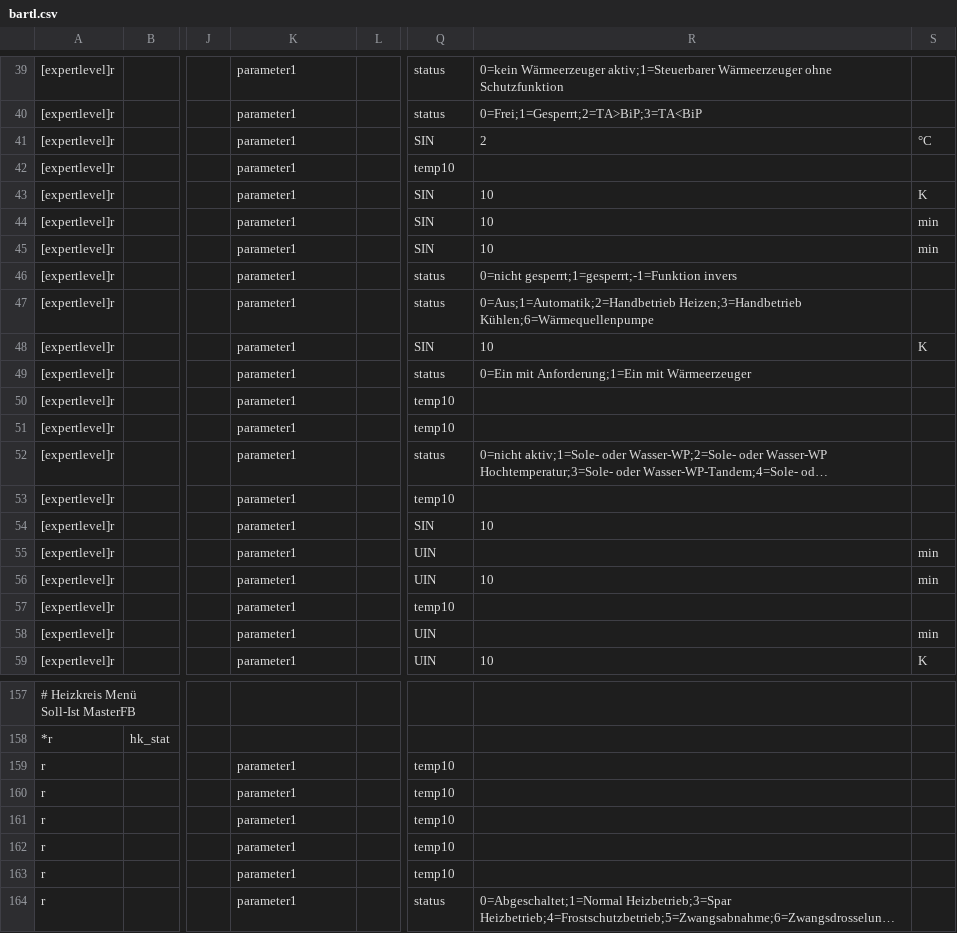
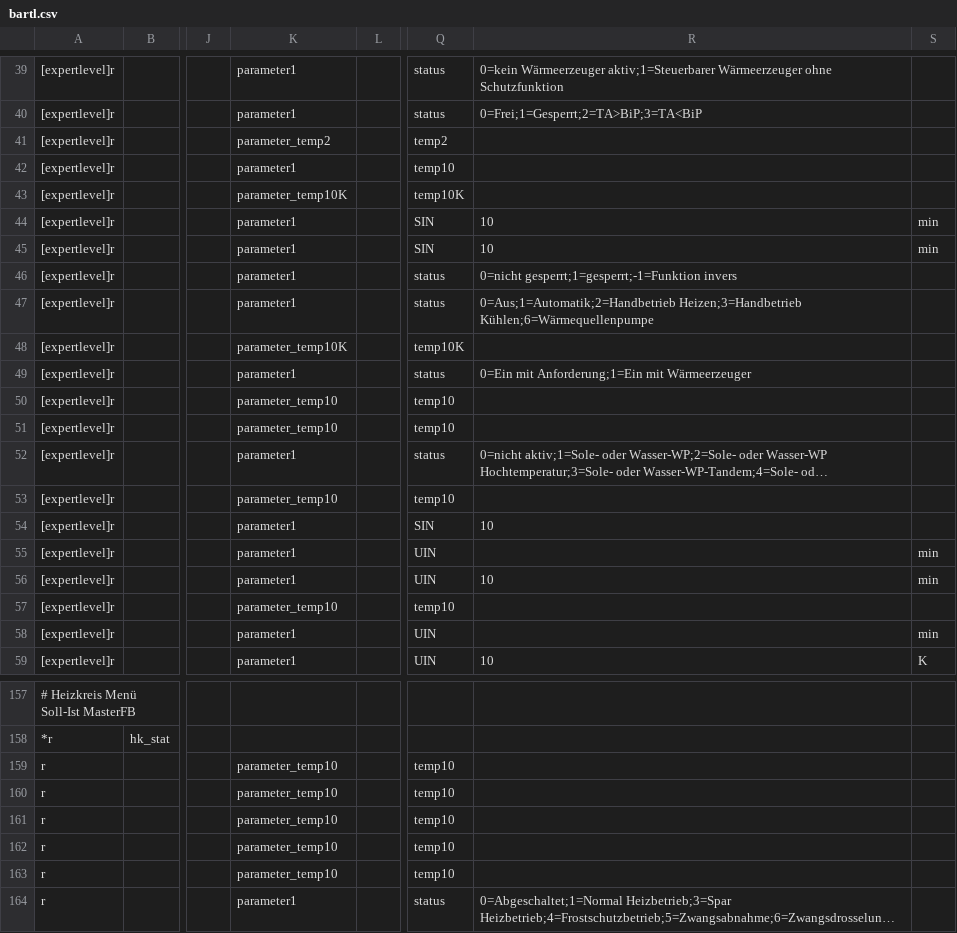
Before and after one commit to kaschmo/ebusd-configuration, a CSV file: ebusd-2.1.x/de/bartl_tem/bartl.csv, drawn as a sheet; only a part is shown, gaps mark what is left out; long unchanged cells end in …; the diff covers the shown part only; the diff names each change by its address in the sheet, - before the commit and + after, or states it on an @@ line.

```diff
--- a/ebusd-2.1.x/de/bartl_tem/bartl.csv
+++ b/ebusd-2.1.x/de/bartl_tem/bartl.csv
-K41: parameter1
+K41: parameter_temp2
-Q41: SIN
+Q41: temp2
-R41: 2
+R41: (empty)
-S41: °C
+S41: (empty)
-K43: parameter1
+K43: parameter_temp10K
-Q43: SIN
+Q43: temp10K
-R43: 10
+R43: (empty)
-S43: K
+S43: (empty)
-K48: parameter1
+K48: parameter_temp10K
-Q48: SIN
+Q48: temp10K
-R48: 10
+R48: (empty)
-S48: K
+S48: (empty)
-K50:K51: parameter1
+K50:K51: parameter_temp10
-K53: parameter1
+K53: parameter_temp10
-K57: parameter1
+K57: parameter_temp10
-K159:K163: parameter1
+K159:K163: parameter_temp10
```
Also changed, not shown: 30 edited cells elsewhere in this file, ebusd-2.1.x/de/bartl_tem/_templates.csv.
